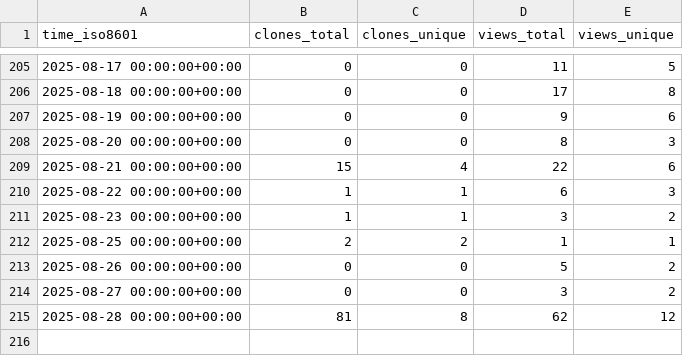
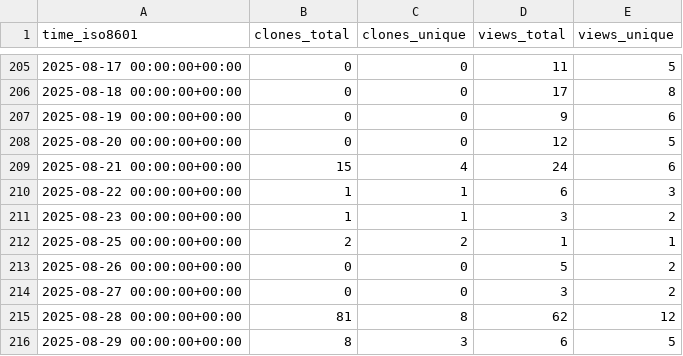
Before and after one commit to sei-eschwartz/pharos-data, a CSV file: certcc/kaiju/ghrs-data/views_clones_aggregate.csv, drawn as a sheet; only a part is shown, gaps mark what is left out.

```diff
--- a/certcc/kaiju/ghrs-data/views_clones_aggregate.csv
+++ b/certcc/kaiju/ghrs-data/views_clones_aggregate.csv
@@ -207,4 +207,4 @@ time_iso8601,clones_total,clones_unique,views_total,views_unique
 2025-08-19 00:00:00+00:00,0,0,9,6
-2025-08-20 00:00:00+00:00,0,0,8,3
-2025-08-21 00:00:00+00:00,15,4,22,6
+2025-08-20 00:00:00+00:00,0,0,12,5
+2025-08-21 00:00:00+00:00,15,4,24,6
 2025-08-22 00:00:00+00:00,1,1,6,3
@@ -215 +215,2 @@ time_iso8601,clones_total,clones_unique,views_total,views_unique
 2025-08-28 00:00:00+00:00,81,8,62,12
+2025-08-29 00:00:00+00:00,8,3,6,5
```
Also changed, not shown: 1 other file.
